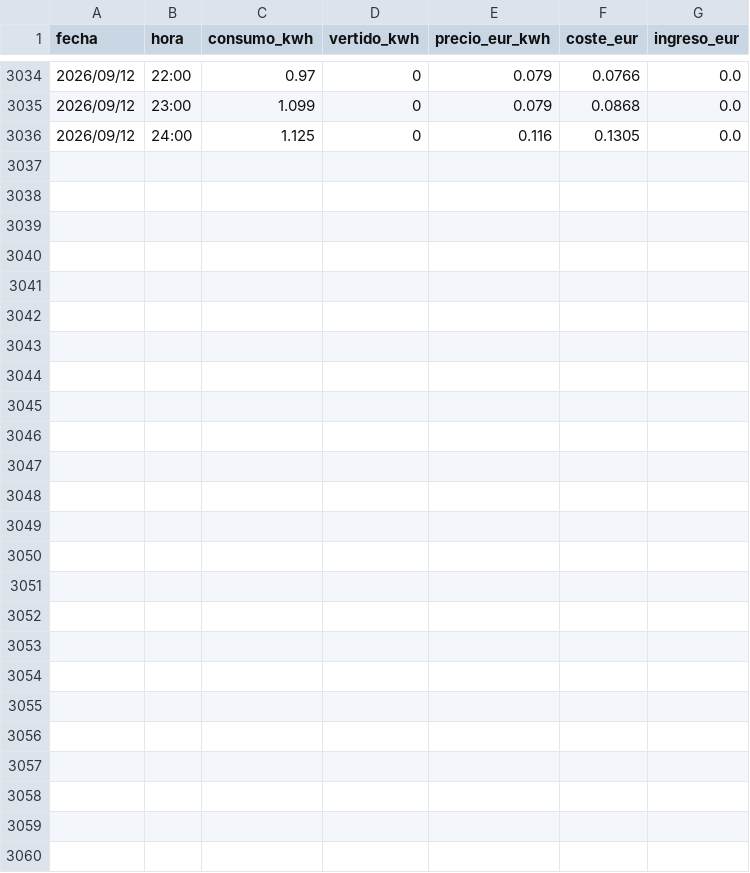
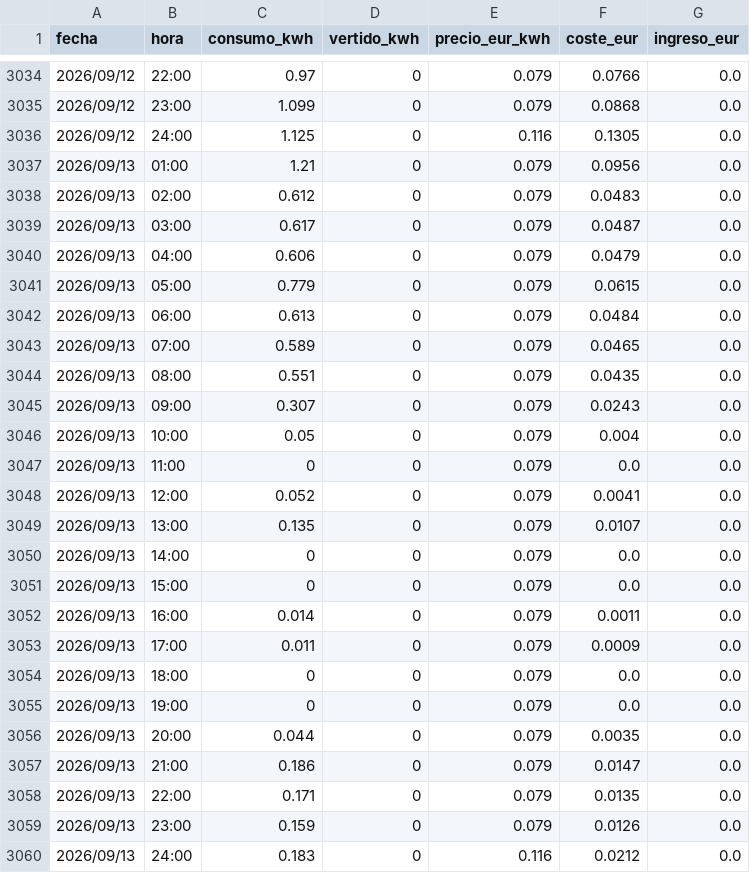
Before and after one commit to Sespinps68/dashboard-energia, a CSV file: data/historico.csv, drawn as a sheet; only a part is shown, gaps mark what is left out; the diff names each change by its address in the sheet, - before the commit and + after, or states it on an @@ line.

```diff
--- a/data/historico.csv
+++ b/data/historico.csv
+row 3037: 2026/09/13 | 01:00 | 1.21 | 0 | 0.079 | 0.0956 | 0.0
+row 3038: 2026/09/13 | 02:00 | 0.612 | 0 | 0.079 | 0.0483 | 0.0
+row 3039: 2026/09/13 | 03:00 | 0.617 | 0 | 0.079 | 0.0487 | 0.0
+row 3040: 2026/09/13 | 04:00 | 0.606 | 0 | 0.079 | 0.0479 | 0.0
+row 3041: 2026/09/13 | 05:00 | 0.779 | 0 | 0.079 | 0.0615 | 0.0
+row 3042: 2026/09/13 | 06:00 | 0.613 | 0 | 0.079 | 0.0484 | 0.0
+row 3043: 2026/09/13 | 07:00 | 0.589 | 0 | 0.079 | 0.0465 | 0.0
+row 3044: 2026/09/13 | 08:00 | 0.551 | 0 | 0.079 | 0.0435 | 0.0
+row 3045: 2026/09/13 | 09:00 | 0.307 | 0 | 0.079 | 0.0243 | 0.0
+row 3046: 2026/09/13 | 10:00 | 0.05 | 0 | 0.079 | 0.004 | 0.0
+row 3047: 2026/09/13 | 11:00 | 0 | 0 | 0.079 | 0.0 | 0.0
+row 3048: 2026/09/13 | 12:00 | 0.052 | 0 | 0.079 | 0.0041 | 0.0
+row 3049: 2026/09/13 | 13:00 | 0.135 | 0 | 0.079 | 0.0107 | 0.0
+row 3050: 2026/09/13 | 14:00 | 0 | 0 | 0.079 | 0.0 | 0.0
+row 3051: 2026/09/13 | 15:00 | 0 | 0 | 0.079 | 0.0 | 0.0
+row 3052: 2026/09/13 | 16:00 | 0.014 | 0 | 0.079 | 0.0011 | 0.0
+row 3053: 2026/09/13 | 17:00 | 0.011 | 0 | 0.079 | 0.0009 | 0.0
+row 3054: 2026/09/13 | 18:00 | 0 | 0 | 0.079 | 0.0 | 0.0
+row 3055: 2026/09/13 | 19:00 | 0 | 0 | 0.079 | 0.0 | 0.0
+row 3056: 2026/09/13 | 20:00 | 0.044 | 0 | 0.079 | 0.0035 | 0.0
+row 3057: 2026/09/13 | 21:00 | 0.186 | 0 | 0.079 | 0.0147 | 0.0
+row 3058: 2026/09/13 | 22:00 | 0.171 | 0 | 0.079 | 0.0135 | 0.0
+row 3059: 2026/09/13 | 23:00 | 0.159 | 0 | 0.079 | 0.0126 | 0.0
+row 3060: 2026/09/13 | 24:00 | 0.183 | 0 | 0.116 | 0.0212 | 0.0
```
Also changed, not shown: 1 other file.
